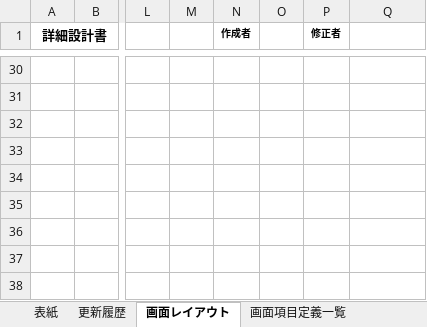
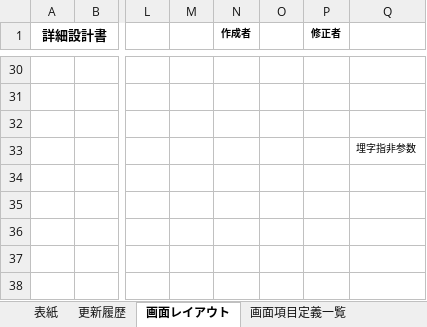
Before and after one commit to lingomomo/-, an Excel workbook: TE_D0001ログイン登録画面_詳細設計書.xlsx, sheet 画面レイアウト, drawn as a sheet; only a part is shown, gaps mark what is left out; values as stored, in another font and other column widths than the file's, no borders; charts and pictures not drawn; the diff names each change by its address in the sheet, - before the commit and + after, or states it on an @@ line.

```diff
--- a/TE_D0001ログイン登録画面_詳細設計書.xlsx (sheet 画面レイアウト)
+++ b/TE_D0001ログイン登録画面_詳細設計書.xlsx (sheet 画面レイアウト)
-Q33: (empty)
+Q33: 埋字指非参数
```
Also changed, not shown: charts or pictures, テーブル定義書一覧.xlsx, 画面一覧.xlsx, 7 other files.
